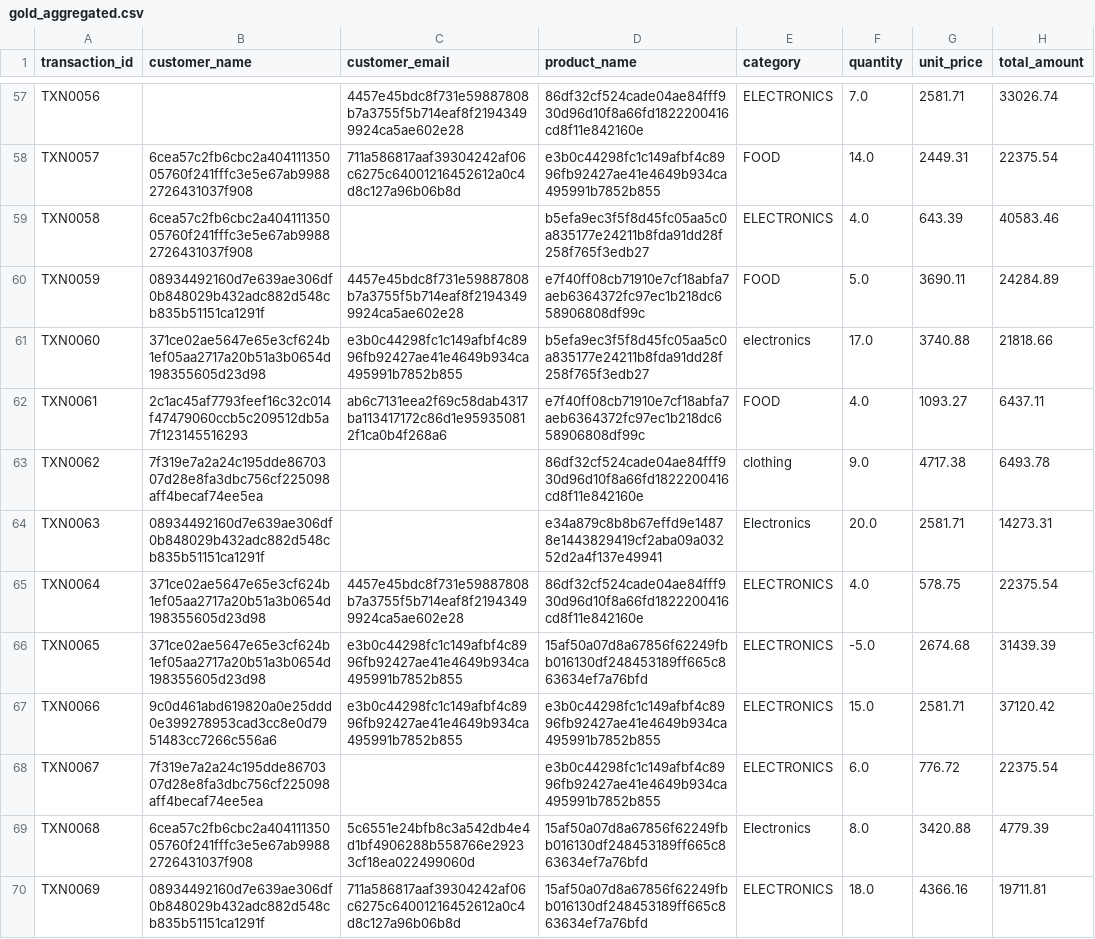
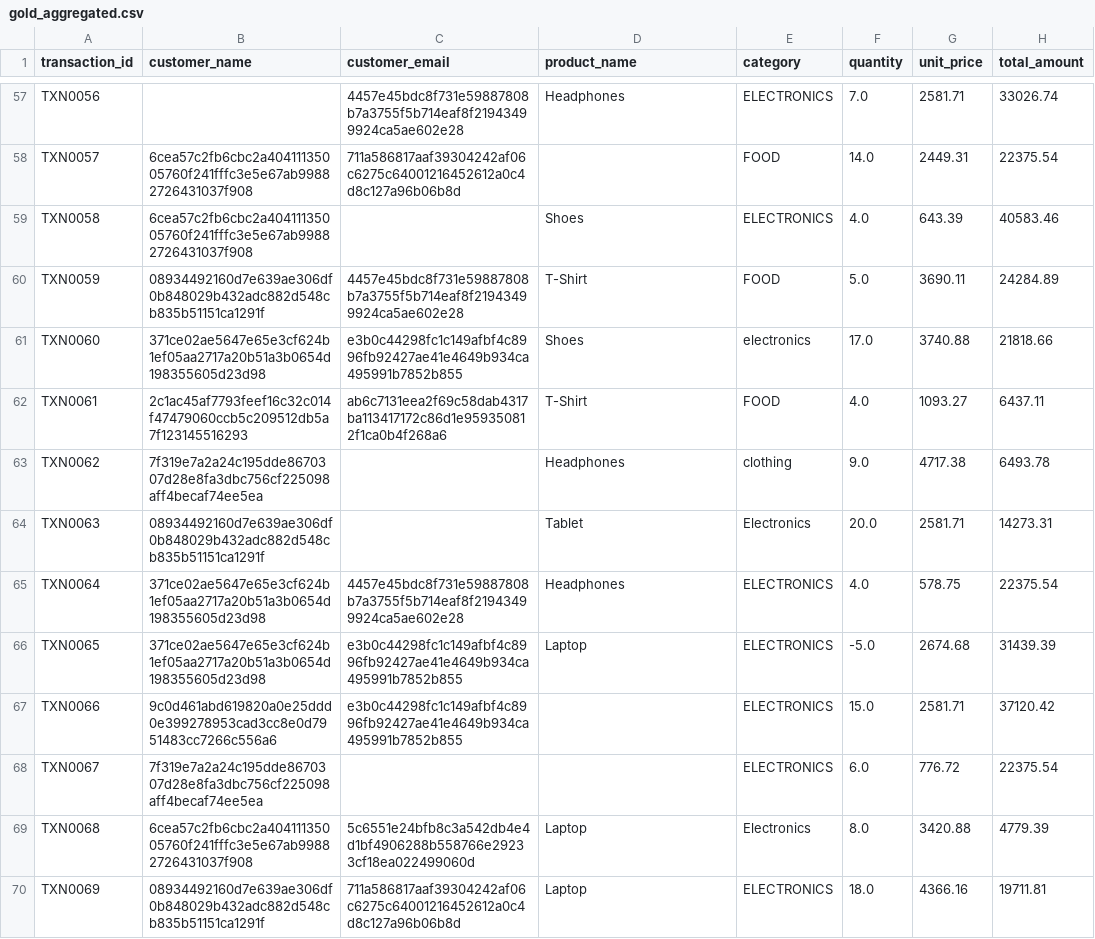
Before and after one commit to mudigitalemployee-tech/messy-sales-de-pipeline, a CSV file: data/gold_aggregated.csv, drawn as a sheet; only a part is shown, gaps mark what is left out; the diff covers the shown part only; the diff names each change by its address in the sheet, - before the commit and + after, or states it on an @@ line.

```diff
--- a/data/gold_aggregated.csv
+++ b/data/gold_aggregated.csv
-D57 (product_name): 86df32cf524cade04ae84fff930d96d10f8a66fd1822200416cd8f11e842160e
+D57 (product_name): Headphones
-D58 (product_name): e3b0c44298fc1c149afbf4c8996fb92427ae41e4649b934ca495991b7852b855
+D58 (product_name): (empty)
-D59 (product_name): b5efa9ec3f5f8d45fc05aa5c0a835177e24211b8fda91dd28f258f765f3edb27
+D59 (product_name): Shoes
-D60 (product_name): e7f40ff08cb71910e7cf18abfa7aeb6364372fc97ec1b218dc658906808df99c
+D60 (product_name): T-Shirt
-D61 (product_name): b5efa9ec3f5f8d45fc05aa5c0a835177e24211b8fda91dd28f258f765f3edb27
+D61 (product_name): Shoes
-D62 (product_name): e7f40ff08cb71910e7cf18abfa7aeb6364372fc97ec1b218dc658906808df99c
+D62 (product_name): T-Shirt
-D63 (product_name): 86df32cf524cade04ae84fff930d96d10f8a66fd1822200416cd8f11e842160e
+D63 (product_name): Headphones
-D64 (product_name): e34a879c8b8b67effd9e14878e1443829419cf2aba09a03252d2a4f137e49941
+D64 (product_name): Tablet
-D65 (product_name): 86df32cf524cade04ae84fff930d96d10f8a66fd1822200416cd8f11e842160e
+D65 (product_name): Headphones
-D66 (product_name): 15af50a07d8a67856f62249fbb016130df248453189ff665c863634ef7a76bfd
+D66 (product_name): Laptop
-D67:D68 (product_name): e3b0c44298fc1c149afbf4c8996fb92427ae41e4649b934ca495991b7852b855
+D67:D68 (product_name): (empty)
-D69:D70 (product_name): 15af50a07d8a67856f62249fbb016130df248453189ff665c863634ef7a76bfd
+D69:D70 (product_name): Laptop
```
Also changed, not shown: 73 edited cells elsewhere in this file, data/transformed.csv, 5 other files.
